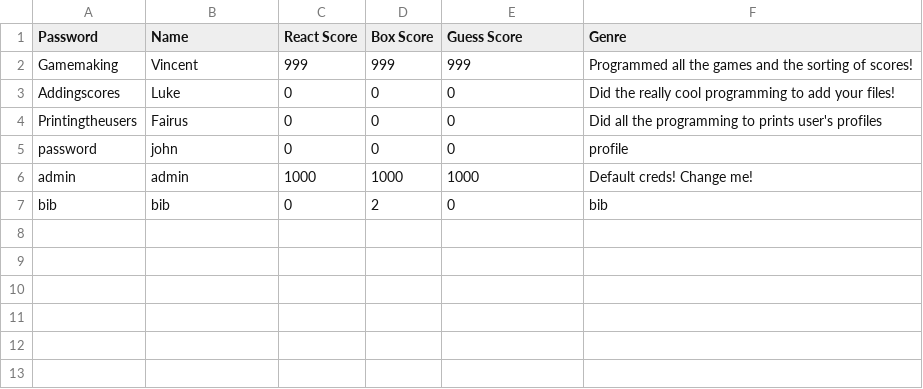
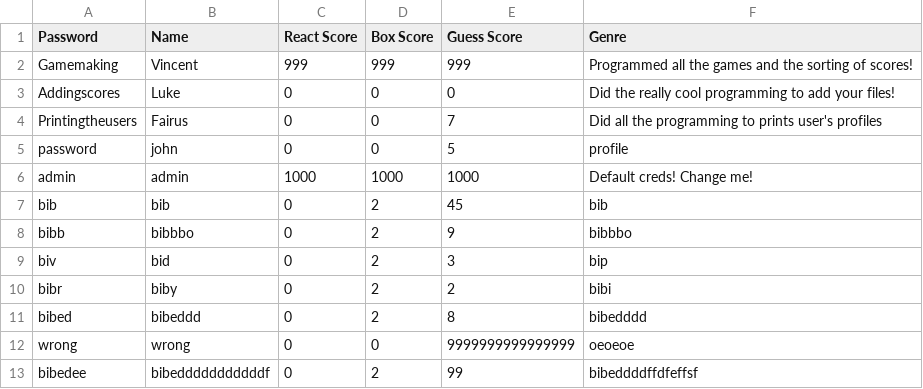
Before and after one commit to ComputerVIP/High-Score-Tracker, a CSV file: Scores.csv, drawn as a sheet.

```diff
--- a/Scores.csv
+++ b/Scores.csv
@@ -3,5 +3,11 @@ Gamemaking,Vincent,999,999,999,Programmed all the games and the sorting of score
 Addingscores,Luke,0,0,0,Did the really cool programming to add your files!
-Printingtheusers,Fairus,0,0,0,Did all the programming to prints user's profiles
-password,john,0,0,0,profile
+Printingtheusers,Fairus,0,0,7,Did all the programming to prints user's profiles
+password,john,0,0,5,profile
 admin,admin,1000,1000,1000,Default creds! Change me!
-bib,bib,0,2,0,bib
+bib,bib,0,2,45,bib
+bibb,bibbbo,0,2,9,bibbbo
+biv,bid,0,2,3,bip
+bibr,biby,0,2,2,bibi
+bibed,bibeddd,0,2,8,bibedddd
+wrong,wrong,0,0,9999999999999999,oeoeoe
+bibedee,bibedddddddddddf,0,2,99,bibeddddffdfeffsf
```
Also changed, not shown: 7 other files.
